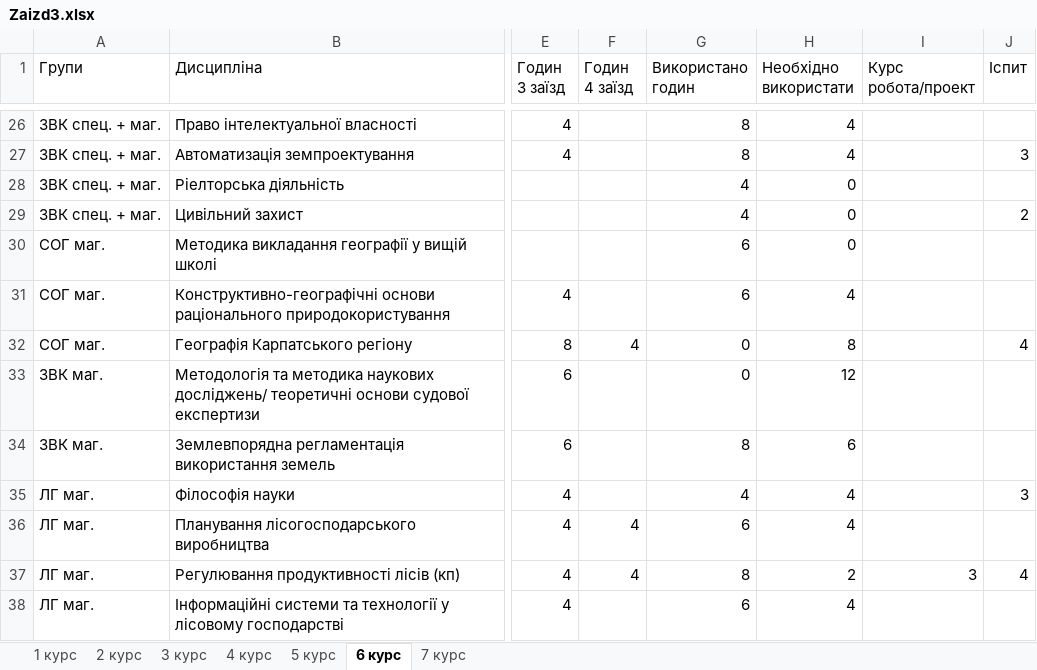
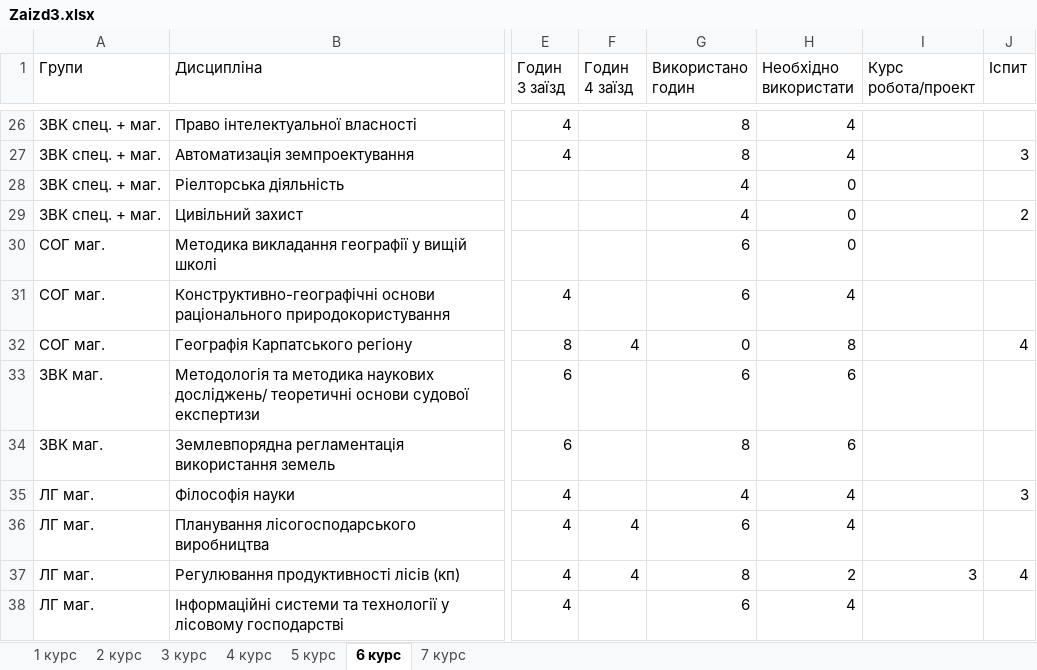
Before and after one commit to gram0001/rozklad, an Excel workbook: Zaizd3.xlsx, sheet 6 курс, drawn as a sheet; only a part is shown, gaps mark what is left out; values as stored, in another font and other column widths than the file's, no cell formats; table styles not drawn; the diff names each change by its address in the sheet, - before the commit and + after, or states it on an @@ line.

```diff
--- a/Zaizd3.xlsx (sheet 6 курс)
+++ b/Zaizd3.xlsx (sheet 6 курс)
-G33 (Використано годин): 0
+G33 (Використано годин): 6
-H33 (Необхідно використати): 12
+H33 (Необхідно використати): 6
```
Also changed, not shown: cell formats, Rozklad_3zaizd.xlsx, 1 other file.
